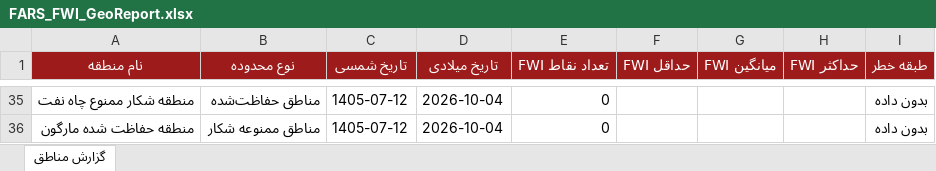
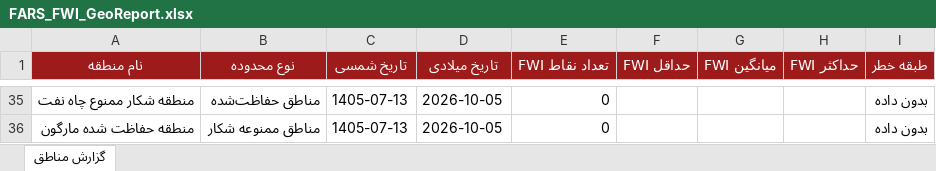
Before and after one commit to hashempoorsadegh214-prog/FARS-FWI, an Excel workbook: data/FARS_FWI_GeoReport.xlsx, sheet گزارش مناطق, drawn as a sheet; only a part is shown, gaps mark what is left out; values as stored, in another font and other column widths than the file's, no borders; conditional formats not drawn; the diff covers the shown part only; the diff names each change by its address in the sheet, - before the commit and + after, or states it on an @@ line.

```diff
--- a/data/FARS_FWI_GeoReport.xlsx (sheet گزارش مناطق)
+++ b/data/FARS_FWI_GeoReport.xlsx (sheet گزارش مناطق)
-C35:C36 (تاریخ شمسی): 1405-07-12
+C35:C36 (تاریخ شمسی): 1405-07-13
-D35:D36 (تاریخ میلادی): 2026-10-04
+D35:D36 (تاریخ میلادی): 2026-10-05
```
Also changed, not shown: 22 added rows, 22 removed rows and 56 edited cells elsewhere in this sheet, 1 other file.
